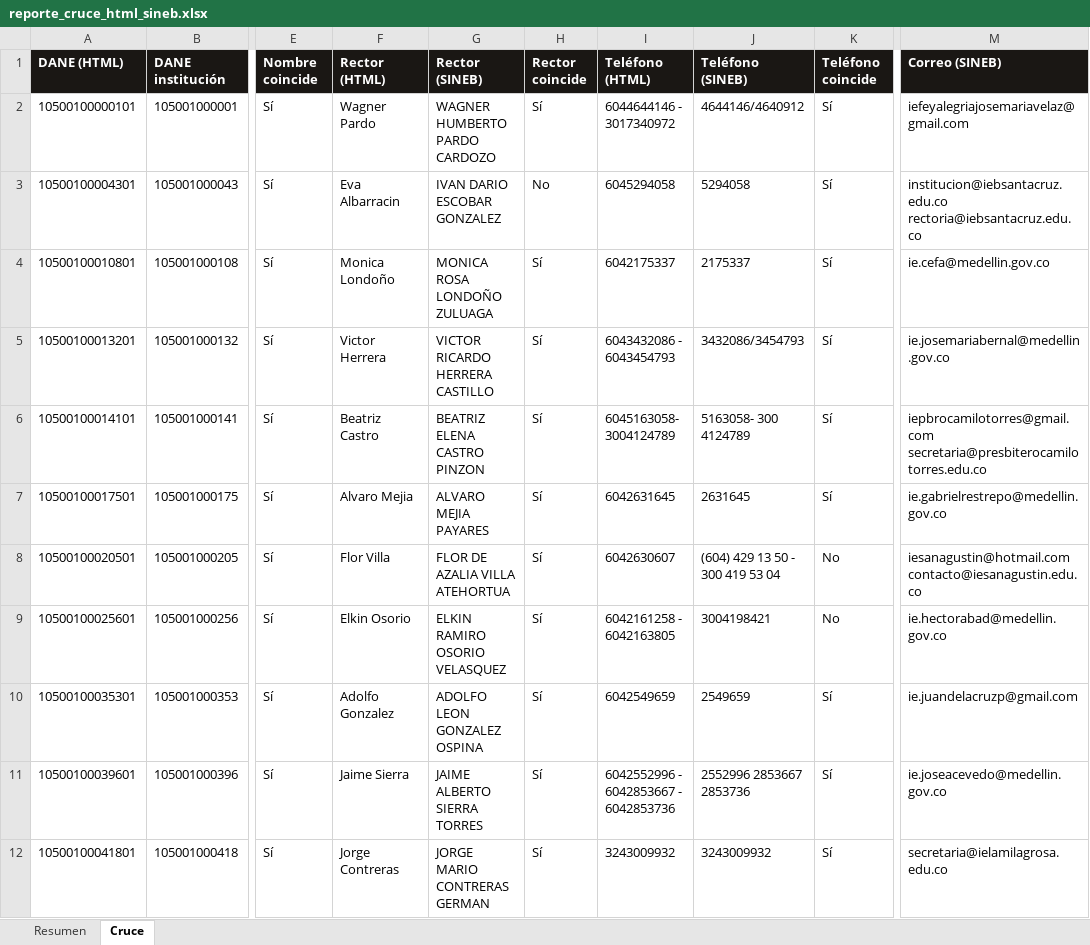
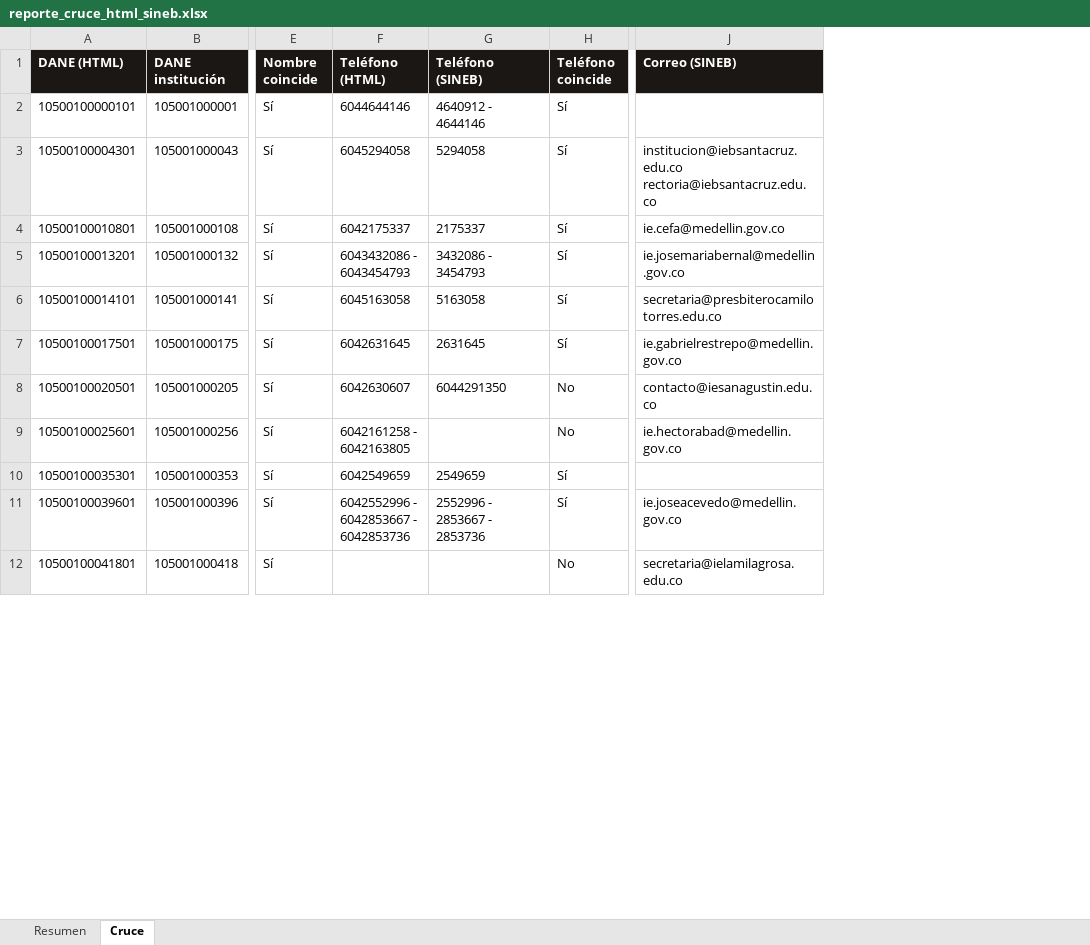
Before and after one commit to pablovanegas/buscador_ie, an Excel workbook: datos/reporte_cruce_html_sineb.xlsx, sheet Cruce, drawn as a sheet; only a part is shown, gaps mark what is left out; values as stored, in another font and other column widths than the file's, no borders; removed rows and columns are numbered as before the commit, all else as after; the diff covers the shown part only; the diff names each change by its address in the sheet, - before the commit and + after, or states it on an @@ line.

```diff
--- a/datos/reporte_cruce_html_sineb.xlsx (sheet Cruce)
+++ b/datos/reporte_cruce_html_sineb.xlsx (sheet Cruce)
-column F (Rector (HTML)), rows 2-12: Wagner Pardo | Eva Albarracin | Monica Londoño | Victor Herrera | Beatriz Castro | Alvaro Mejia | Flor Villa | Elkin Osorio | Adolfo Gonzalez | Jaime Sierra | Jorge Contreras
-column G (Rector (SINEB)), rows 2-12: WAGNER HUMBERTO PARDO CARDOZO | IVAN DARIO ESCOBAR GONZALEZ | MONICA ROSA LONDOÑO ZULUAGA | VICTOR RICARDO HERRERA CASTILLO | BEATRIZ ELENA CASTRO PINZON | ALVARO MEJIA PAYARES | FLOR DE AZALIA VILLA ATEHORTUA | ELKIN RAMIRO OSORIO VELASQUEZ | ADOLFO LEON GONZALEZ OSPINA | JAIME ALBERTO SIERRA TORRES | JORGE MARIO CONTRERAS GERMAN
-column H (Rector coincide), rows 2-12: Sí | No | Sí | Sí | Sí | Sí | Sí | Sí | Sí | Sí | Sí
-F2 (Teléfono (HTML)): 6044644146 - 3017340972
+F2 (Teléfono (HTML)): 6044644146
-G2 (Teléfono (SINEB)): 4644146/4640912
+G2 (Teléfono (SINEB)): 4640912 - 4644146
-J2 (Correo (SINEB)): iefeyalegriajosemariavelaz@gmail.com
+J2 (Correo (SINEB)): (empty)
-G5 (Teléfono (SINEB)): 3432086/3454793
+G5 (Teléfono (SINEB)): 3432086 - 3454793
-F6 (Teléfono (HTML)): 6045163058- 3004124789
+F6 (Teléfono (HTML)): 6045163058
-G6 (Teléfono (SINEB)): 5163058- 300 4124789
+G6 (Teléfono (SINEB)): 5163058
-J6 (Correo (SINEB)): iepbrocamilotorres@gmail.com secretaria@presbiterocamilotorres.edu.co
+J6 (Correo (SINEB)): secretaria@presbiterocamilotorres.edu.co
-G8 (Teléfono (SINEB)): (604) 429 13 50 - 300 419 53 04
+G8 (Teléfono (SINEB)): 6044291350
-J8 (Correo (SINEB)): iesanagustin@hotmail.com contacto@iesanagustin.edu.co
+J8 (Correo (SINEB)): contacto@iesanagustin.edu.co
-G9 (Teléfono (SINEB)): 3004198421
+G9 (Teléfono (SINEB)): (empty)
-J10 (Correo (SINEB)): ie.juandelacruzp@gmail.com
+J10 (Correo (SINEB)): (empty)
-G11 (Teléfono (SINEB)): 2552996 2853667 2853736
+G11 (Teléfono (SINEB)): 2552996 - 2853667 - 2853736
-F12 (Teléfono (HTML)): 3243009932
+F12 (Teléfono (HTML)): (empty)
-G12 (Teléfono (SINEB)): 3243009932
+G12 (Teléfono (SINEB)): (empty)
-H12 (Teléfono coincide): Sí
+H12 (Teléfono coincide): No
```
Also changed, not shown: 309 edited cells elsewhere in this sheet, sheet Resumen, datos/fuente/colegios_medellin_sineb.xlsx, datos/instituciones_no_incluidas.xlsx, 3 other files.
